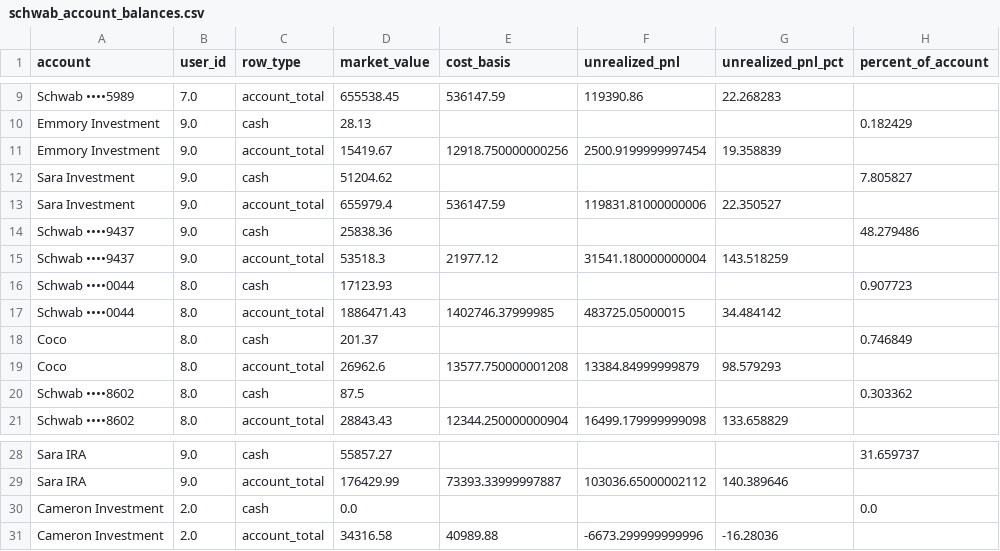
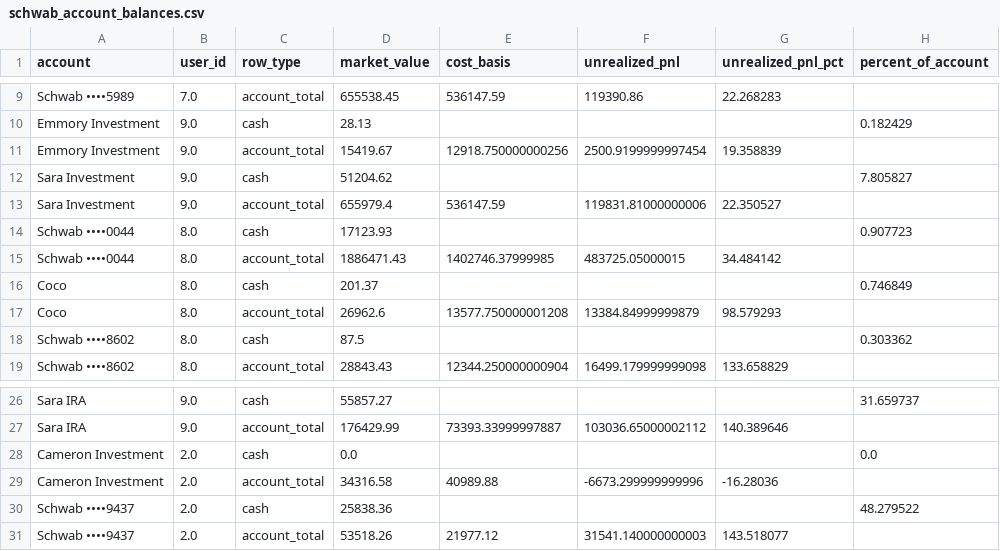
Before and after one commit to cameronjefferey/ccwj, a CSV file: dbt/seeds/schwab_account_balances.csv, drawn as a sheet; only a part is shown, gaps mark what is left out; removed rows and columns are numbered as before the commit, all else as after; the diff names each change by its address in the sheet, - before the commit and + after, or states it on an @@ line.

Commit message:
Schwab sync (happycameron): positions only (2 lines) (Schwab ••••9437)

```diff
--- a/dbt/seeds/schwab_account_balances.csv
+++ b/dbt/seeds/schwab_account_balances.csv
-row 14: Schwab ••••9437 | 9.0 | cash | 25838.36 |  |  |  | 48.279486
-row 15: Schwab ••••9437 | 9.0 | account_total | 53518.3 | 21977.12 | 31541.180000000004 | 143.518259
+row 30: Schwab ••••9437 | 2.0 | cash | 25838.36 |  |  |  | 48.279522
+row 31: Schwab ••••9437 | 2.0 | account_total | 53518.26 | 21977.12 | 31541.140000000003 | 143.518077
```
Also changed, not shown: dbt/seeds/current_positions.csv.
